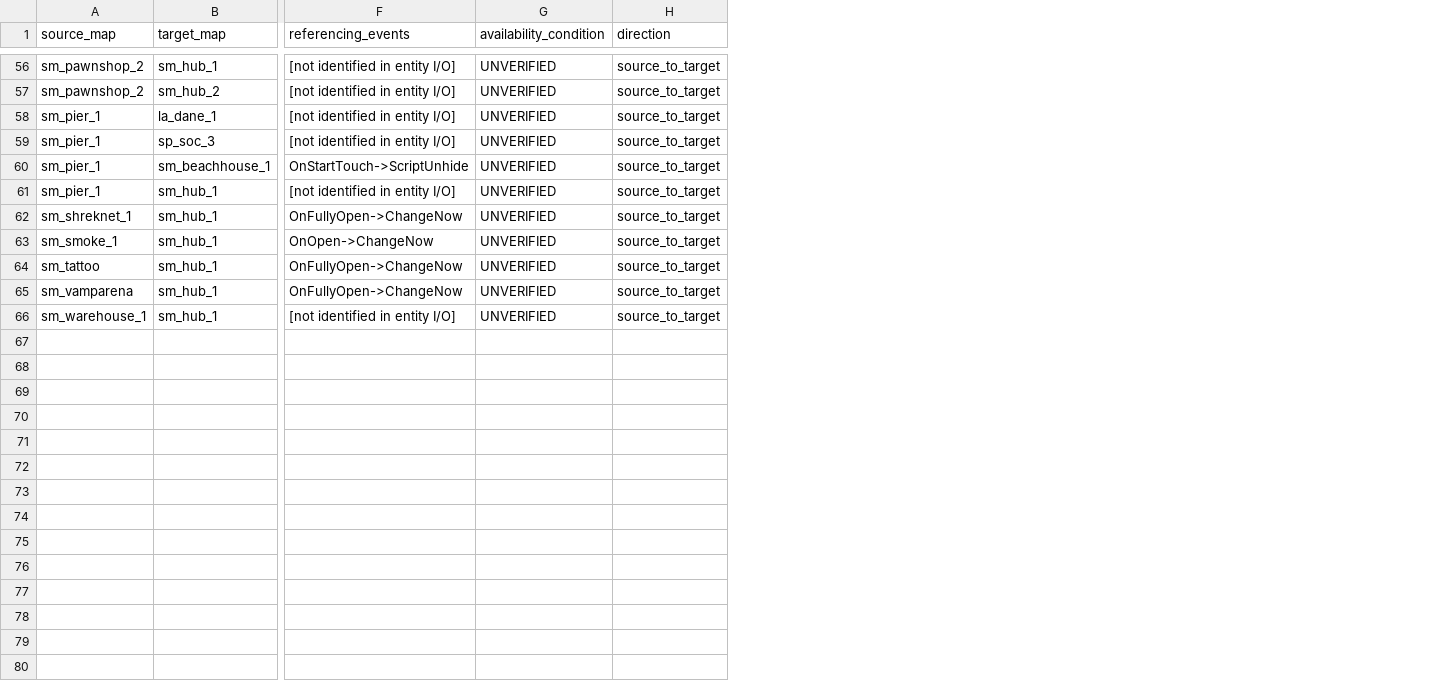
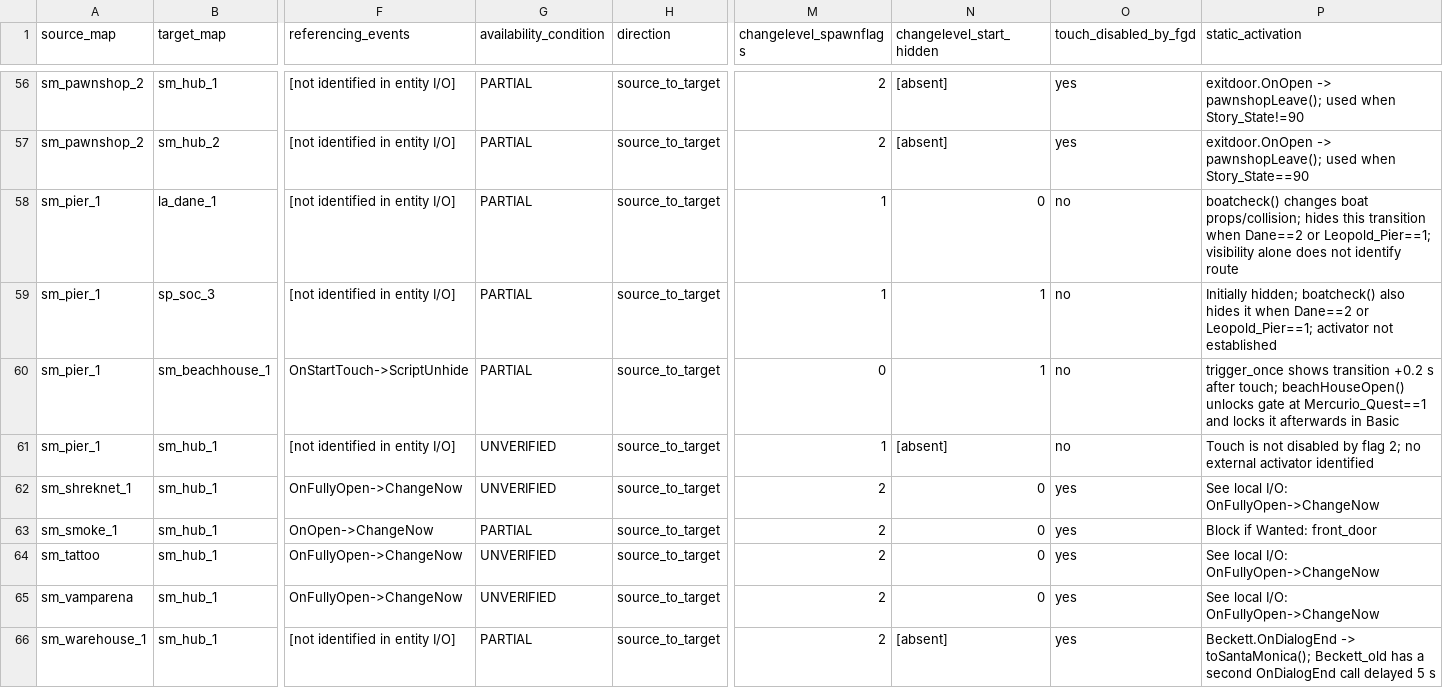
Before and after one commit to 97pkgkmn4y-code/VampireRemake-KB, a CSV file: 01_Original/Santa_Monica/Space/Santa_Monica_BSP_Changelevels.csv, drawn as a sheet; only a part is shown, gaps mark what is left out; the diff covers the shown part only; the diff names each change by its address in the sheet, - before the commit and + after, or states it on an @@ line.

Commit message:
research: trace Santa Monica brush routes and transition gates

```diff
--- a/01_Original/Santa_Monica/Space/Santa_Monica_BSP_Changelevels.csv
+++ b/01_Original/Santa_Monica/Space/Santa_Monica_BSP_Changelevels.csv
+column M (changelevel_spawnflags), rows 56-66: 2 | 2 | 1 | 1 | 0 | 1 | 2 | 2 | 2 | 2 | 2
+column N (changelevel_start_hidden), rows 56-66: [absent] | [absent] | 0 | 1 | 1 | [absent] | 0 | 0 | 0 | 0 | [absent]
+column O (touch_disabled_by_fgd), rows 56-66: yes | yes | no | no | no | no | yes | yes | yes | yes | yes
+column P (static_activation), rows 56-66: exitdoor.OnOpen -> pawnshopLeave(); used when Story_State!=90 | exitdoor.OnOpen -> pawnshopLeave(); used when Story_State==90 | boatcheck() changes boat props/collision; hides this transition when Dane==2 or Leopold_Pier==1; visibility alone does not identify route | Initially hidden; boatcheck() also hides it when Dane==2 or Leopold_Pier==1; activator not established | trigger_once shows transition +0.2 s after touch; beachHouseOpen() unlocks gate at Mercurio_Quest==1 and locks it afterwards in Basic | Touch is not disabled by flag 2; no external activator identified | See local I/O: OnFullyOpen->ChangeNow | Block if Wanted: front_door | See local I/O: OnFullyOpen->ChangeNow | See local I/O: OnFullyOpen->ChangeNow | Beckett.OnDialogEnd -> toSantaMonica(); Beckett_old has a second OnDialogEnd call delayed 5 s
-G56:G60 (availability_condition): UNVERIFIED
+G56:G60 (availability_condition): PARTIAL
-G63 (availability_condition): UNVERIFIED
+G63 (availability_condition): PARTIAL
-G66 (availability_condition): UNVERIFIED
+G66 (availability_condition): PARTIAL
```
Also changed, not shown: 38 edited cells elsewhere in this file, 14 other files.
